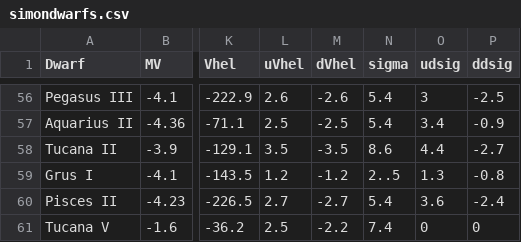
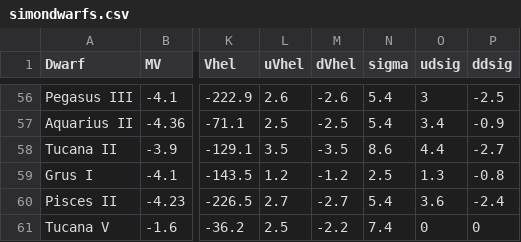
Before and after one commit to michael-petersen/michael-petersen.github.io, a CSV file: roe/lurg/simonreview/simondwarfs.csv, drawn as a sheet; only a part is shown, gaps mark what is left out; the diff names each change by its address in the sheet, - before the commit and + after, or states it on an @@ line.

Commit message:
Typo and new satellite file

```diff
--- a/roe/lurg/simonreview/simondwarfs.csv
+++ b/roe/lurg/simonreview/simondwarfs.csv
-N59 (sigma): 2..5
+N59 (sigma): 2.5
```
Also changed, not shown: 1 other file.
